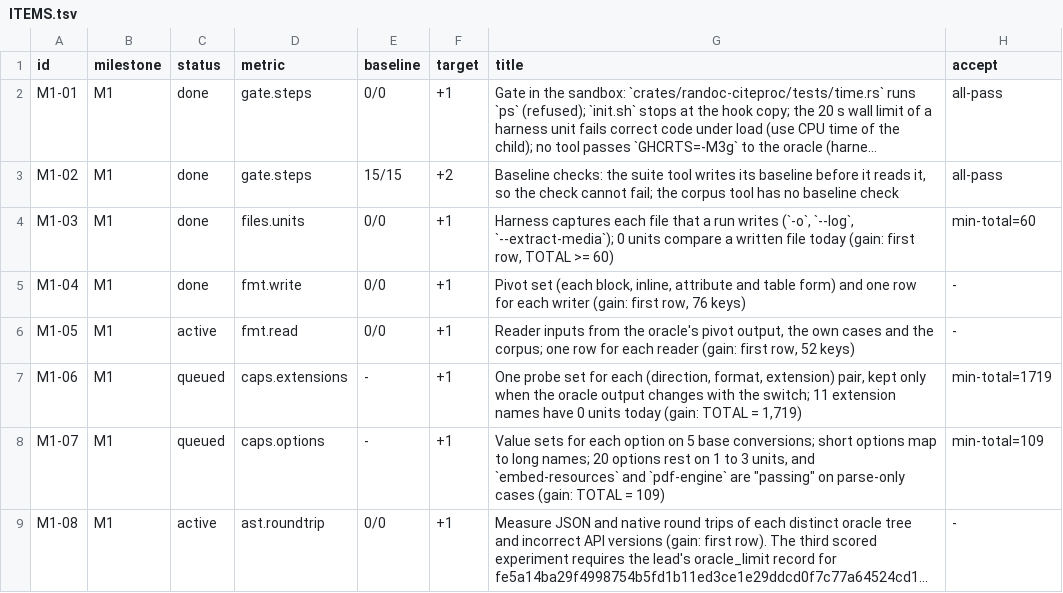
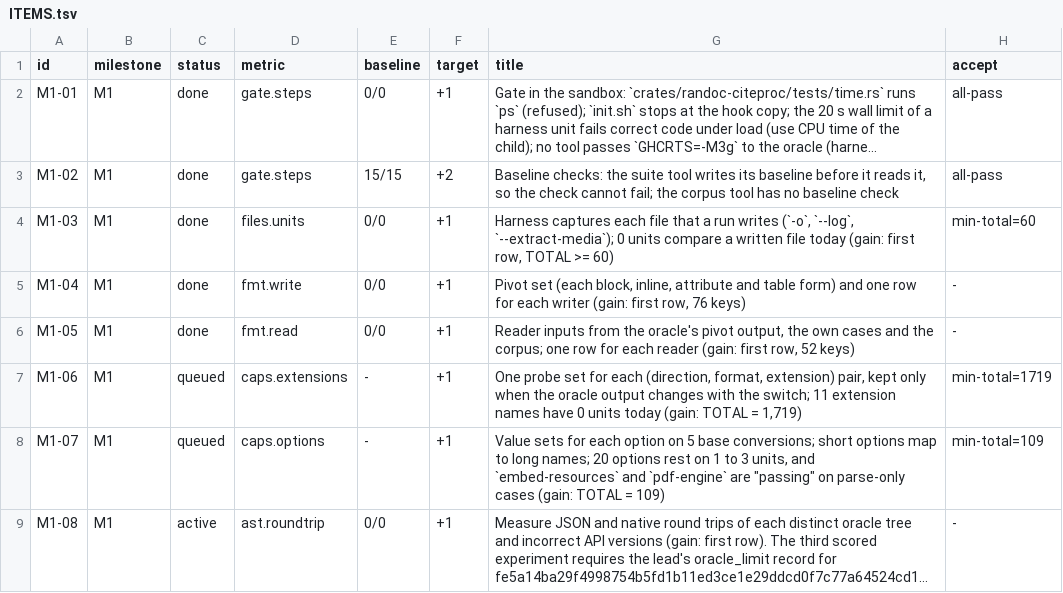
Before and after one commit to dvgyl/randoc, a TSV file: plan/ITEMS.tsv, drawn as a sheet; only a part is shown; long unchanged cells end in ….

Commit message:
chore(plan): finish item M1-05 [ops]
Item M1-05 done. Gain on fmt.read: the metric now has rows (best PASS 27474) (baseline 0/0). Gate: 20261119T181119Z-a05e07ea05be.

Weak spots: Randoc still fails 12,549 of the 39,973 reader cases. Only csljson and native pass the strict capability check. All 12 XLSX cases fail.

```diff
--- a/plan/ITEMS.tsv
+++ b/plan/ITEMS.tsv
@@ -5,3 +5,3 @@ M1-03	M1	done	files.units	0/0	+1	Harness captures each file that a run writes (`
 M1-04	M1	done	fmt.write	0/0	+1	Pivot set (each block, inline, attribute and table form) and one row for each writer (gain: first row, 76 keys)	-
-M1-05	M1	active	fmt.read	0/0	+1	Reader inputs from the oracle's pivot output, the own cases and the corpus; one row for each reader (gain: first row, 52 keys)	-
+M1-05	M1	done	fmt.read	0/0	+1	Reader inputs from the oracle's pivot output, the own cases and the corpus; one row for each reader (gain: first row, 52 keys)	-
 M1-06	M1	queued	caps.extensions	-	+1	One probe set for each (direction, format, extension) pair, kept only when the oracle output changes with the switch; 11 extension names have 0 units today (gain: TOTAL = 1,719)	min-total=1719
```
Also changed, not shown: 1 other file.
